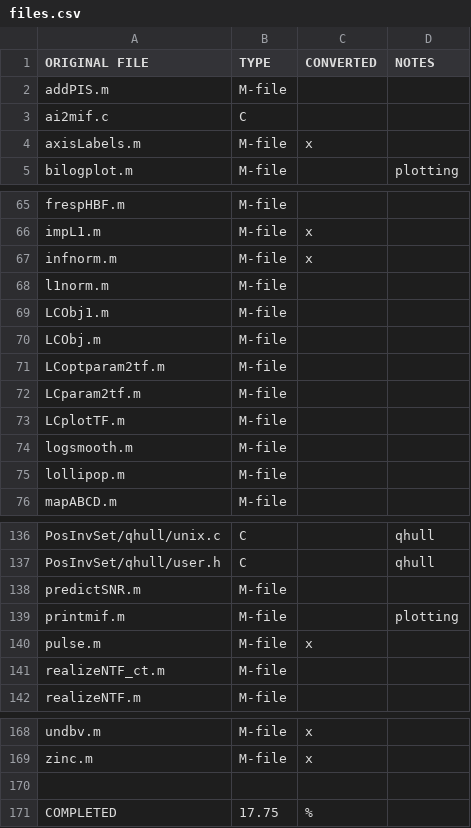
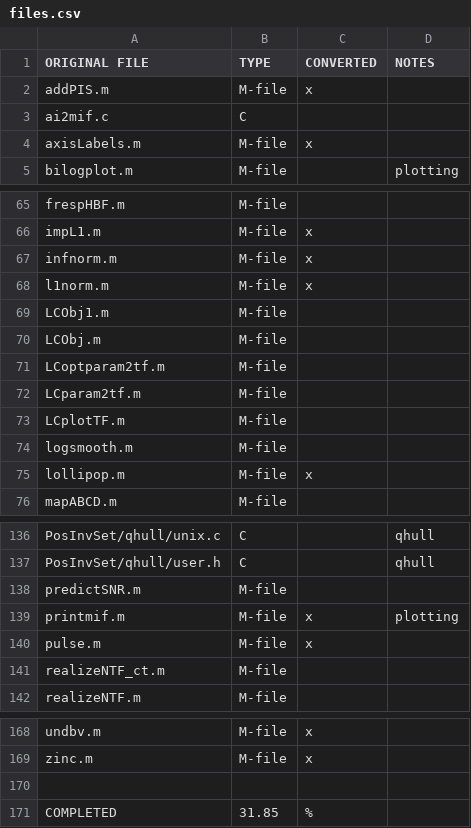
Before and after one commit to ggventurini/python-deltasigma, a CSV file: files.csv, drawn as a sheet; only a part is shown, gaps mark what is left out; the diff covers the shown part only.

```diff
--- a/files.csv
+++ b/files.csv
@@ -1,3 +1,3 @@
 ORIGINAL FILE,TYPE,CONVERTED,NOTES
-addPIS.m,M-file,,
+addPIS.m,M-file,x,
 ai2mif.c,C,,
@@ -67,3 +67,3 @@ impL1.m,M-file,x,
 infnorm.m,M-file,x,
-l1norm.m,M-file,,
+l1norm.m,M-file,x,
 LCObj1.m,M-file,,
@@ -74,3 +74,3 @@ LCplotTF.m,M-file,,
 logsmooth.m,M-file,,
-lollipop.m,M-file,,
+lollipop.m,M-file,x,
 mapABCD.m,M-file,,
@@ -138,3 +138,3 @@ PosInvSet/qhull/user.h,C,,qhull
 predictSNR.m,M-file,,
-printmif.m,M-file,,plotting
+printmif.m,M-file,x,plotting
 pulse.m,M-file,x,
@@ -170,2 +170,2 @@ zinc.m,M-file,x,
 ,,,
-COMPLETED,17.75,%,
+COMPLETED,31.85,%,
```
Also changed, not shown: 10 edited cells elsewhere in this file.
